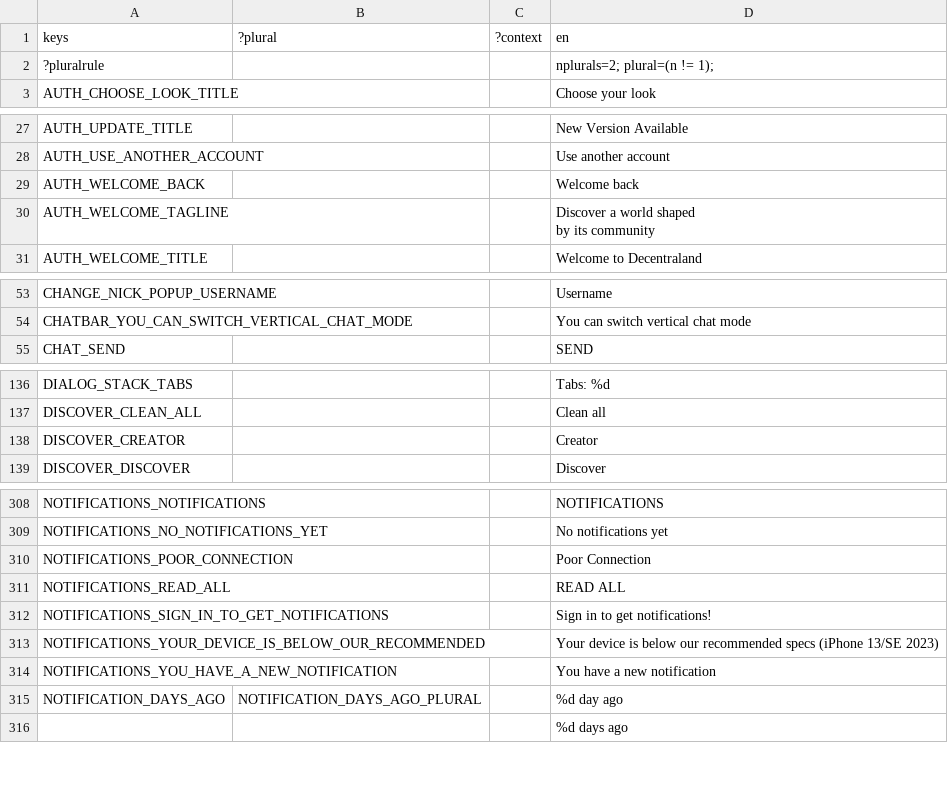
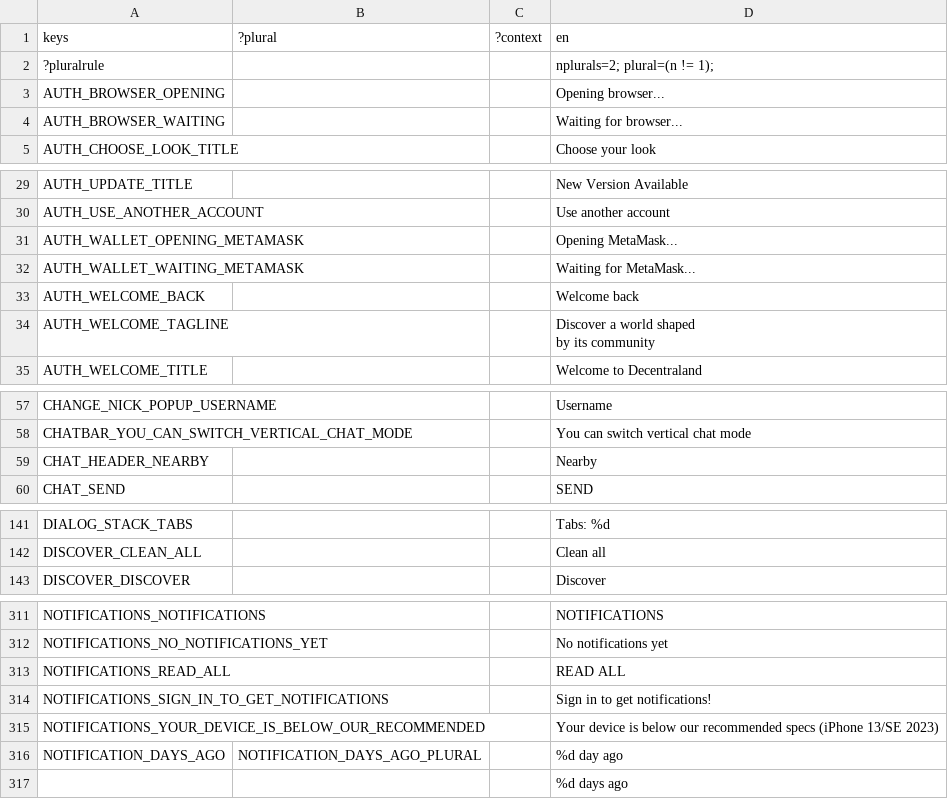
Before and after one commit to decentraland/godot-explorer, a CSV file: godot/locale/en.csv, drawn as a sheet; only a part is shown, gaps mark what is left out; removed rows and columns are numbered as before the commit, all else as after; the diff covers the shown part only; the diff names each change by its address in the sheet, - before the commit and + after, or states it on an @@ line.

Commit message:
exclude some nodes from translations

```diff
--- a/godot/locale/en.csv
+++ b/godot/locale/en.csv
+row 3: AUTH_BROWSER_OPENING |  |  | Opening browser...
+row 4: AUTH_BROWSER_WAITING |  |  | Waiting for browser...
+row 31: AUTH_WALLET_OPENING_METAMASK |  |  | Opening MetaMask...
+row 32: AUTH_WALLET_WAITING_METAMASK |  |  | Waiting for MetaMask...
+row 59: CHAT_HEADER_NEARBY |  |  | Nearby
-row 138: DISCOVER_CREATOR |  |  | Creator
-row 310: NOTIFICATIONS_POOR_CONNECTION |  |  | Poor Connection
-row 314: NOTIFICATIONS_YOU_HAVE_A_NEW_NOTIFICATION |  |  | You have a new notification
```
Also changed, not shown: 1 added row and 5 removed rows elsewhere in this file, godot/locale/es.csv, godot/locale/pt_BR.csv, 57 other files.
